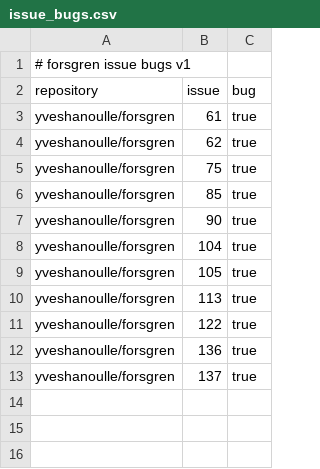
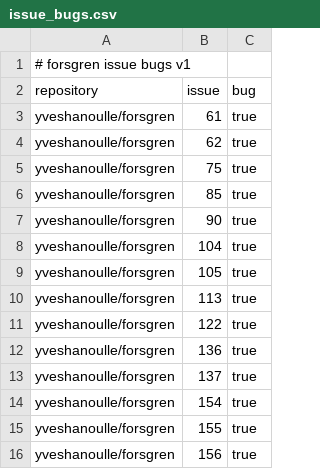
Before and after one commit to yveshanoulle/forsgren-metrics, a CSV file: data/issue_bugs.csv, drawn as a sheet; the diff names each change by its address in the sheet, - before the commit and + after, or states it on an @@ line.

```diff
--- a/data/issue_bugs.csv
+++ b/data/issue_bugs.csv
+row 14: yveshanoulle/forsgren | 154 | true
+row 15: yveshanoulle/forsgren | 155 | true
+row 16: yveshanoulle/forsgren | 156 | true
```
Also changed, not shown: data/issues.csv, 2 other files.
